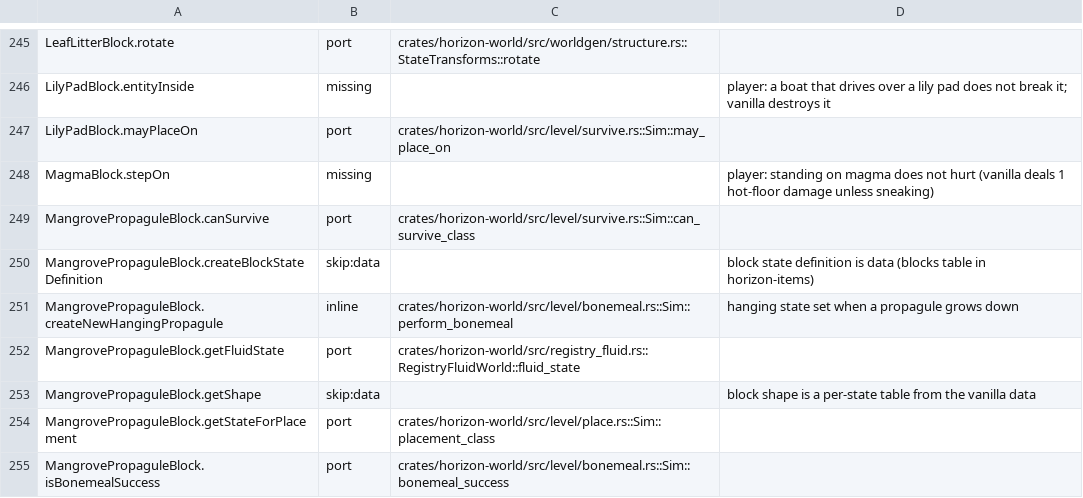
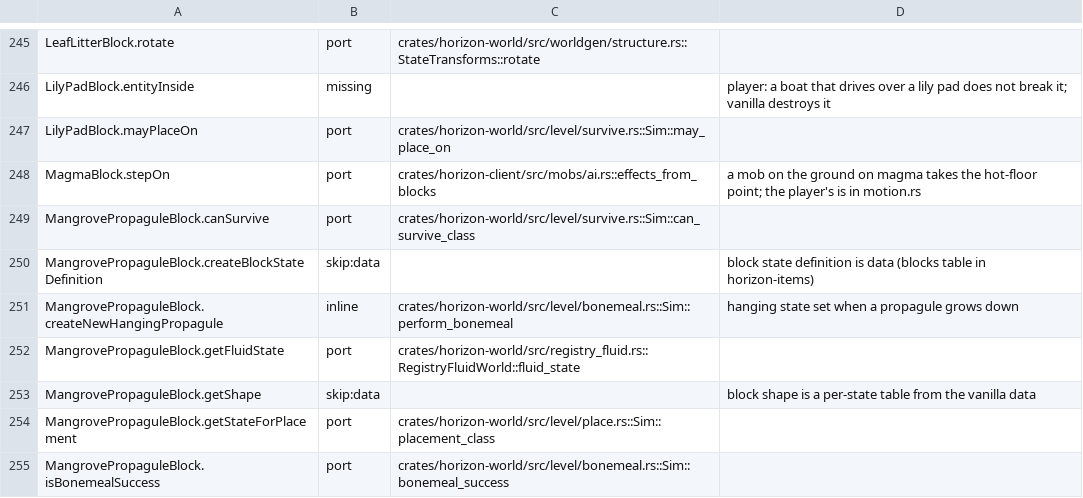
Before and after one commit to 1038april/horizon, a TSV file: tools/port_map/classes-03.tsv, drawn as a sheet; only a part is shown, gaps mark what is left out.

```diff
--- a/tools/port_map/classes-03.tsv
+++ b/tools/port_map/classes-03.tsv
@@ -247,3 +247,3 @@ LilyPadBlock.entityInside	missing		player: a boat that drives over a lily pad do
 LilyPadBlock.mayPlaceOn	port	crates/horizon-world/src/level/survive.rs::Sim::may_place_on	
-MagmaBlock.stepOn	missing		player: standing on magma does not hurt (vanilla deals 1 hot-floor damage unless sneaking)
+MagmaBlock.stepOn	port	crates/horizon-client/src/mobs/ai.rs::effects_from_blocks	a mob on the ground on magma takes the hot-floor point; the player's is in motion.rs
 MangrovePropaguleBlock.canSurvive	port	crates/horizon-world/src/level/survive.rs::Sim::can_survive_class	
```
Also changed, not shown: 5 other files.
